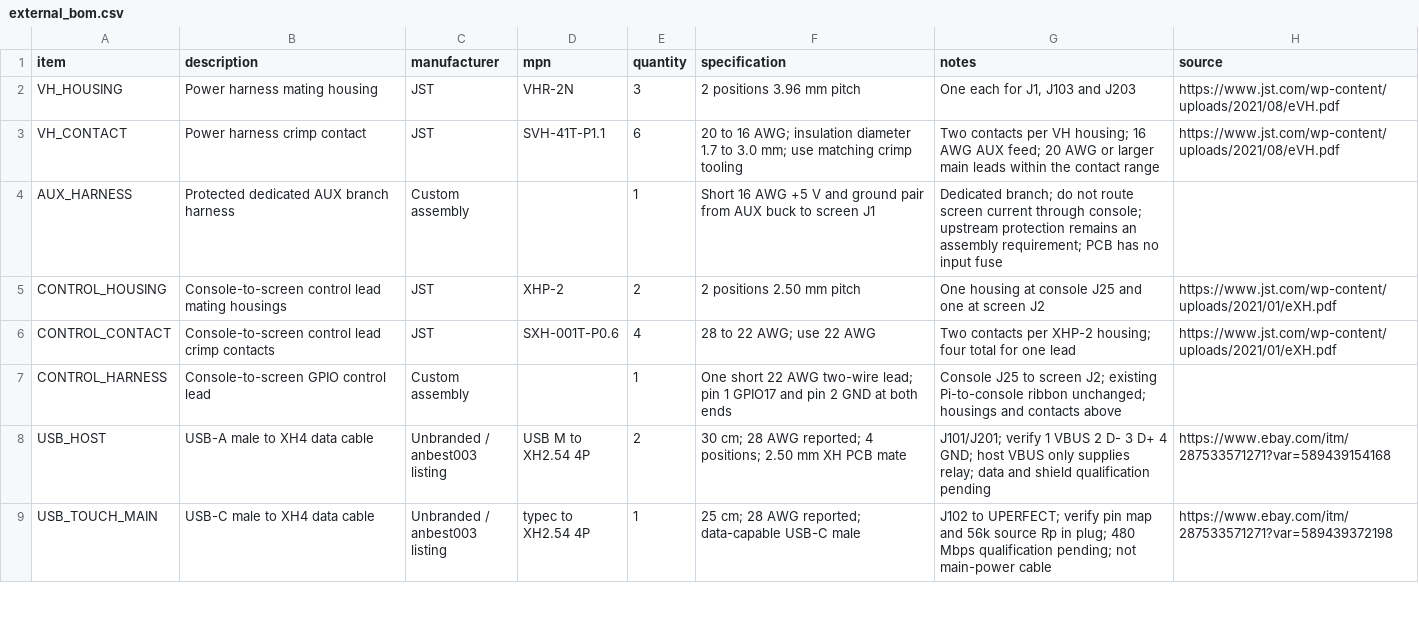
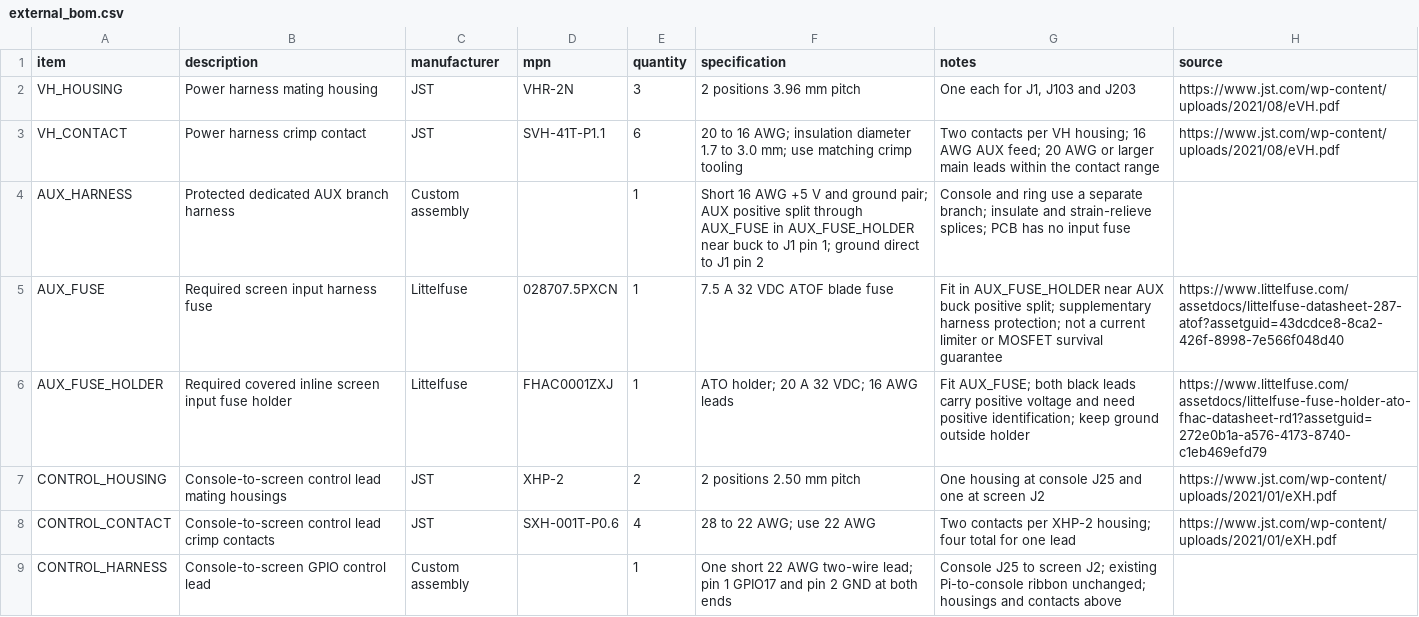
Before and after one commit to tomassasovsky/segno-hardware, a CSV file: hardware/kicad/screen_power/external_bom.csv, drawn as a sheet; only a part is shown; the shorter side is filled out with more unchanged rows.

Commit message:
fix(hardware): specify screen input protection and correct R8 model
Specify the screen-only inline fuse and holder, include their supply-drop boundary, and replace the generic bleeder preview with a PR01 envelope. Refresh independent review and fabrication evidence while retaining the verified Revision K Gerber bytes.

```diff
--- a/hardware/kicad/screen_power/external_bom.csv
+++ b/hardware/kicad/screen_power/external_bom.csv
@@ -3,3 +3,5 @@ VH_HOUSING,Power harness mating housing,JST,VHR-2N,3,2 positions 3.96 mm pitch,"
 VH_CONTACT,Power harness crimp contact,JST,SVH-41T-P1.1,6,20 to 16 AWG; insulation diameter 1.7 to 3.0 mm; use matching crimp tooling,Two contacts per VH housing; 16 AWG AUX feed; 20 AWG or larger main leads within the contact range,https://www.jst.com/wp-content/uploads/2021/08/eVH.pdf
-AUX_HARNESS,Protected dedicated AUX branch harness,Custom assembly,,1,Short 16 AWG +5 V and ground pair from AUX buck to screen J1,Dedicated branch; do not route screen current through console; upstream protection remains an assembly requirement; PCB has no input fuse,
+AUX_HARNESS,Protected dedicated AUX branch harness,Custom assembly,,1,Short 16 AWG +5 V and ground pair; AUX positive split through AUX_FUSE in AUX_FUSE_HOLDER near buck to J1 pin 1; ground direct to J1 pin 2,Console and ring use a separate branch; insulate and strain-relieve splices; PCB has no input fuse,
+AUX_FUSE,Required screen input harness fuse,Littelfuse,028707.5PXCN,1,7.5 A 32 VDC ATOF blade fuse,Fit in AUX_FUSE_HOLDER near AUX buck positive split; supplementary harness protection; not a current limiter or MOSFET survival guarantee,https://www.littelfuse.com/assetdocs/littelfuse-datasheet-287-atof?assetguid=43dcdce8-8ca2-426f-8998-7e566f048d40
+AUX_FUSE_HOLDER,Required covered inline screen input fuse holder,Littelfuse,FHAC0001ZXJ,1,ATO holder; 20 A 32 VDC; 16 AWG leads,Fit AUX_FUSE; both black leads carry positive voltage and need positive identification; keep ground outside holder,https://www.littelfuse.com/assetdocs/littelfuse-fuse-holder-ato-fhac-datasheet-rd1?assetguid=272e0b1a-a576-4173-8740-c1eb469efd79
 CONTROL_HOUSING,Console-to-screen control lead mating housings,JST,XHP-2,2,2 positions 2.50 mm pitch,One housing at console J25 and one at screen J2 ,https://www.jst.com/wp-content/uploads/2021/01/eXH.pdf
```
Also changed, not shown: 10 other files.
